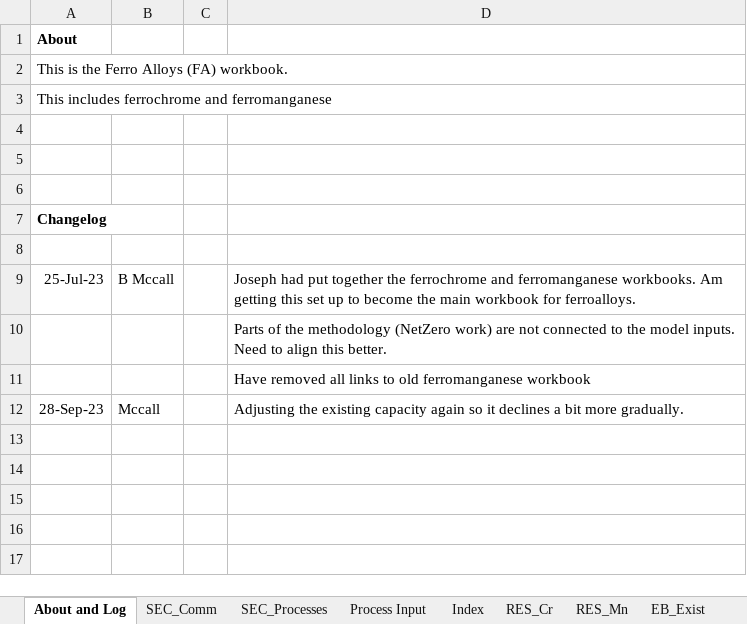
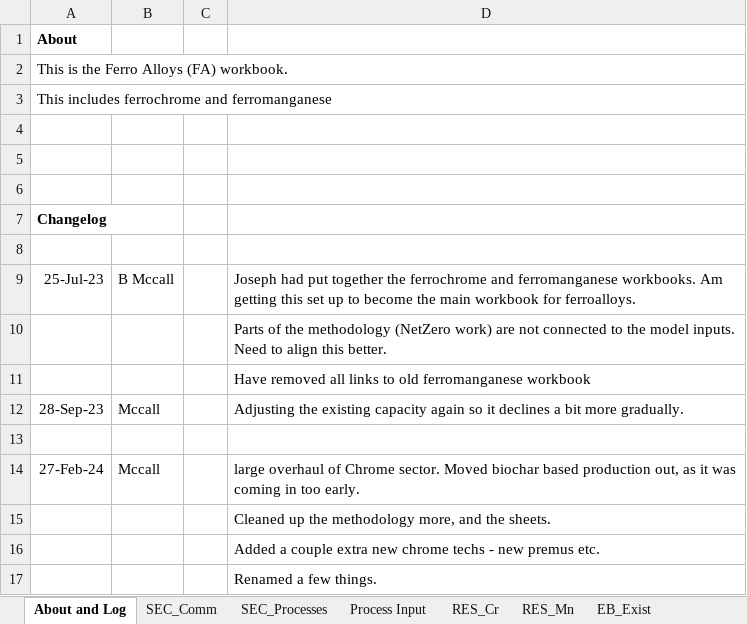
Before and after one commit to brunomerven/SATIMGE_Veda, an Excel workbook: vt_REGION1_IND-FA.xlsx, sheet About and Log, drawn as a sheet; values as stored, in another font and other column widths than the file's, no borders; charts and pictures not drawn; the diff names each change by its address in the sheet, - before the commit and + after, or states it on an @@ line.

Commit message:
Chrome updates
Tweaked retirement schedule, and added a couple new techs and their names.

```diff
--- a/vt_REGION1_IND-FA.xlsx (sheet About and Log)
+++ b/vt_REGION1_IND-FA.xlsx (sheet About and Log)
-sheet tab: Index
+row 13: (empty)
+row 14: 27-Feb-24 | Mccall |  | large overhaul of Chrome sector. Moved biochar based production out, as it was coming in too early.
+row 15:  |  |  | Cleaned up the methodology more, and the sheets.
+row 16:  |  |  | Added a couple extra new chrome techs - new premus etc.
+row 17:  |  |  | Renamed a few things.
```
Also changed, not shown: sheet Chrome methodology, sheet Sheet1, sheet Process Input, sheet SEC_Processes, sheet SEC_Comm, sheet CommData_BASE, 2 more sheets, other sheet tabs, formulas that keep their value, charts or pictures, SetsAndMaps/SetsAndMaps.xlsm.
